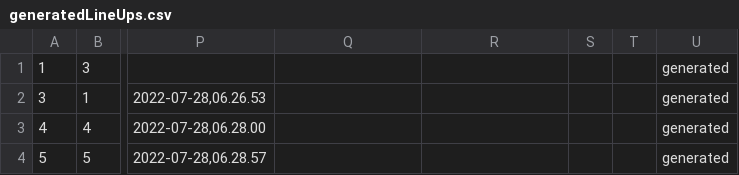
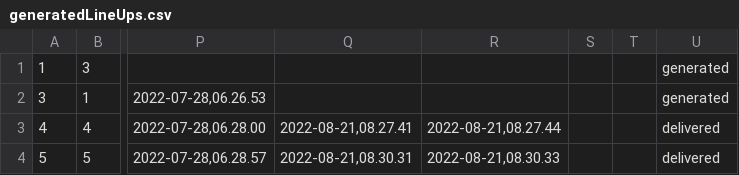
Before and after one commit to Laimukas/TRUCKer, a CSV file: src/main/resources/generatedLineUps.csv, drawn as a sheet; only a part is shown, gaps mark what is left out; the diff names each change by its address in the sheet, - before the commit and + after, or states it on an @@ line.

```diff
--- a/src/main/resources/generatedLineUps.csv
+++ b/src/main/resources/generatedLineUps.csv
-Q3: (empty)
+Q3: 2022-08-21,08.27.41
-R3: (empty)
+R3: 2022-08-21,08.27.44
-U3:U4: generated
+U3:U4: delivered
-Q4: (empty)
+Q4: 2022-08-21,08.30.31
-R4: (empty)
+R4: 2022-08-21,08.30.33
```
Also changed, not shown: 4 other files.
